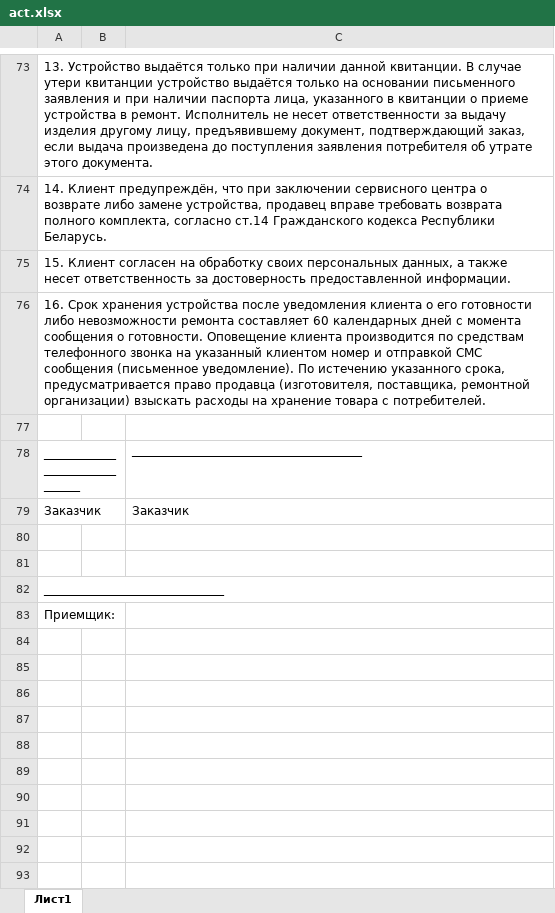
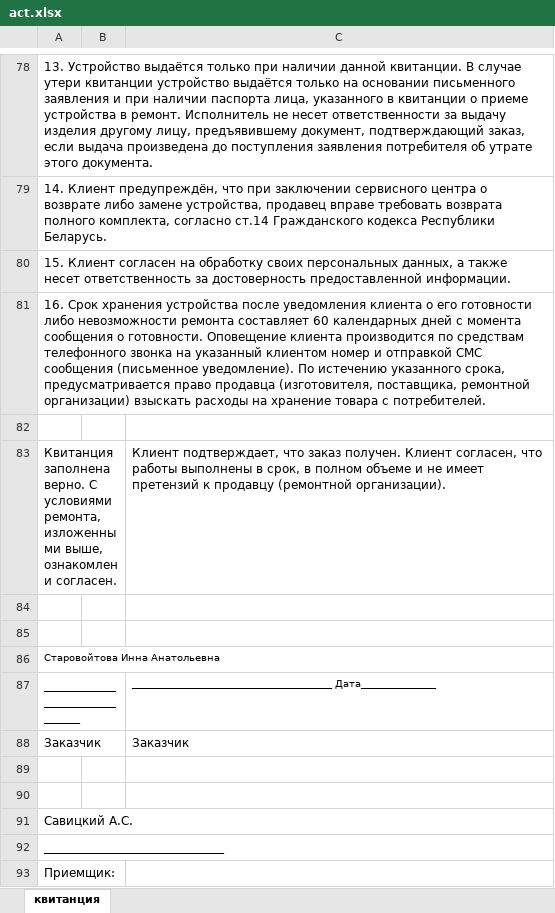
Before and after one commit to PrudnikOFF97/xistore_repair-backend, an Excel workbook: act.xlsx, sheet квитанция, drawn as a sheet; only a part is shown, gaps mark what is left out; values as stored, in another font and other column widths than the file's, no borders; charts and pictures not drawn; addresses are those after the commit; the diff covers the shown part only; the diff names each change by its address in the sheet, - before the commit and + after, or states it on an @@ line.

```diff
--- a/act.xlsx (sheet квитанция)
+++ b/act.xlsx (sheet квитанция)
-sheet tab: Лист1
+sheet tab: квитанция
+row 83: Квитанция заполнена верно. С условиями ремонта, изложенными выше, ознакомлен и согласен. |  | Клиент подтверждает, что заказ получен. Клиент согласен, что работы выполнены в срок, в полном объеме и не имеет претензий к продавцу (ремонтной организации).
+row 84: (empty)
+row 85: (empty)
+row 86: Старовойтова Инна Анатольевна
-C87: ______________________________________________
+C87: ________________________________________ Дата_______________
+row 91: Савицкий А.С.
```
Also changed, not shown: 8 added rows, 3 removed rows, 25 edited cells, cell formats and merged cells elsewhere in this sheet, formulas that keep their value, charts or pictures, 2 other files.
